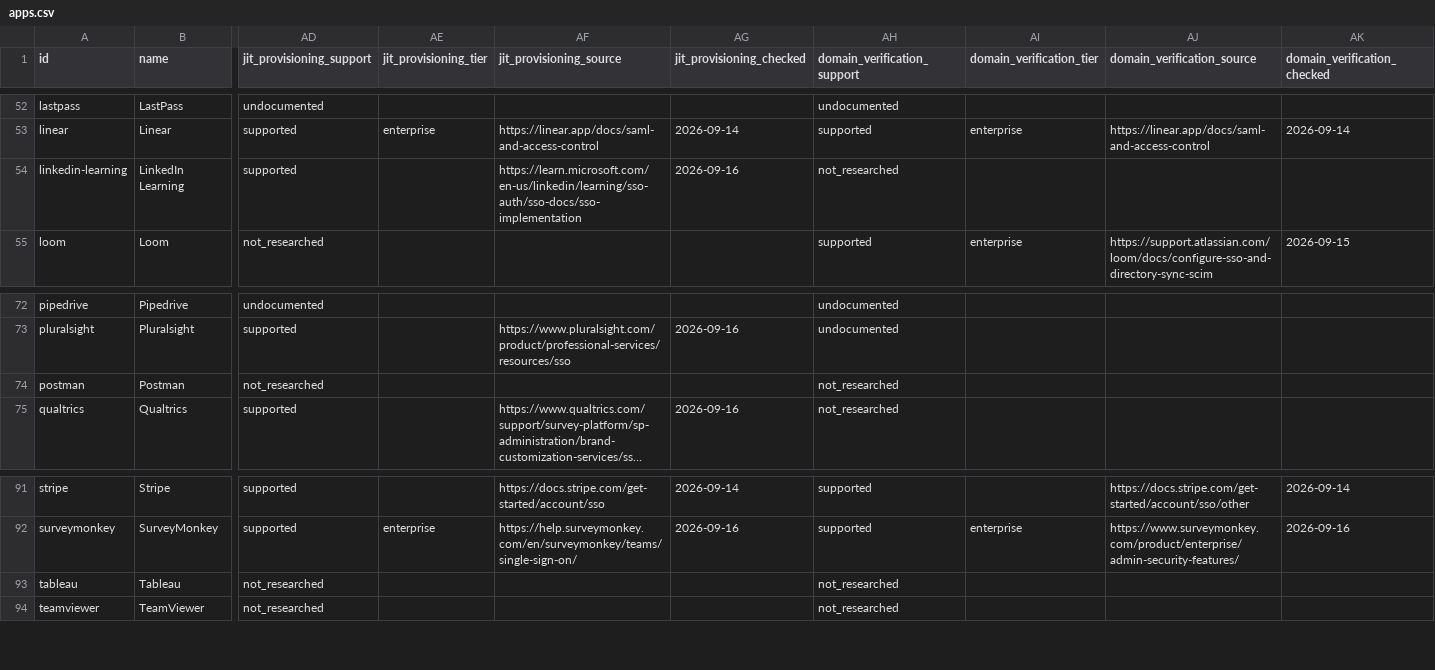
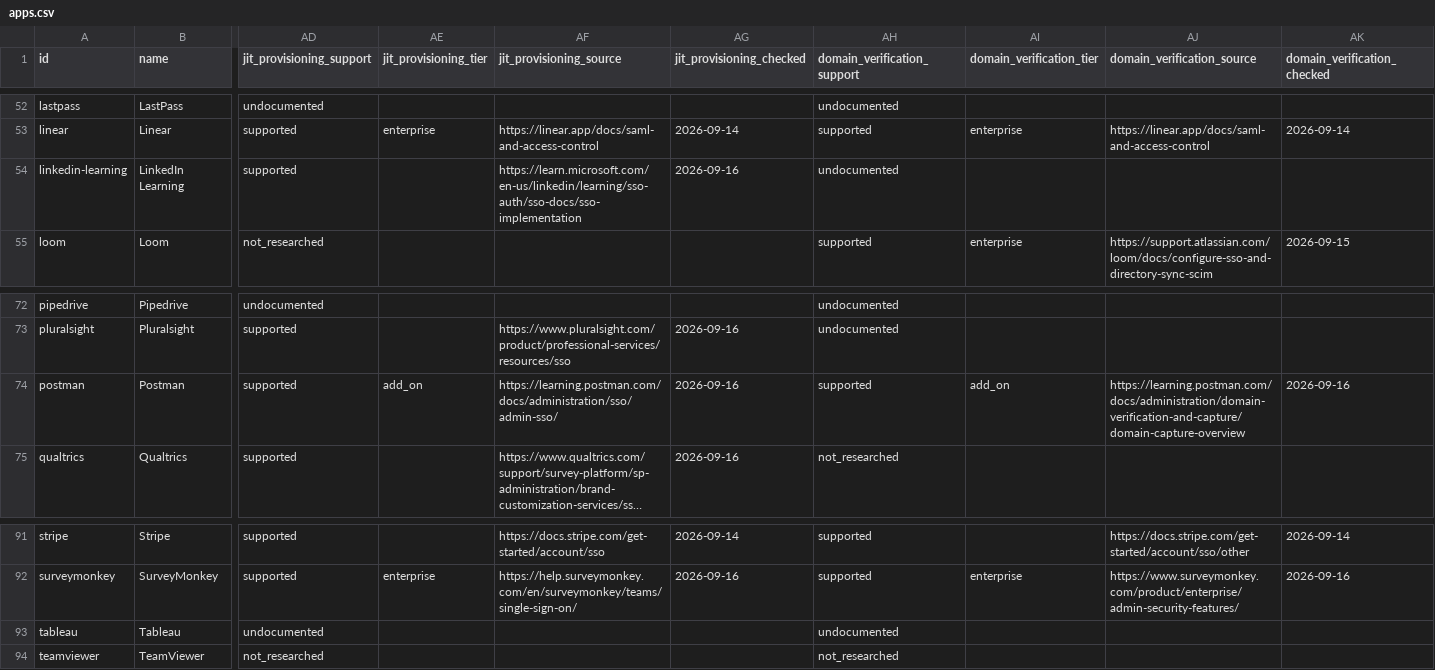
Before and after one commit to prithvikrishnab4u/VetThe.App, a CSV file: site/static/data/apps.csv, drawn as a sheet; only a part is shown, gaps mark what is left out; long unchanged cells end in …; the diff names each change by its address in the sheet, - before the commit and + after, or states it on an @@ line.

```diff
--- a/site/static/data/apps.csv
+++ b/site/static/data/apps.csv
-AH54 (domain_verification_support): not_researched
+AH54 (domain_verification_support): undocumented
-AD74 (jit_provisioning_support): not_researched
+AD74 (jit_provisioning_support): supported
-AE74 (jit_provisioning_tier): (empty)
+AE74 (jit_provisioning_tier): add_on
-AF74 (jit_provisioning_source): (empty)
+AF74 (jit_provisioning_source): https://learning.postman.com/docs/administration/sso/admin-sso/
-AG74 (jit_provisioning_checked): (empty)
+AG74 (jit_provisioning_checked): 2026-09-16
-AH74 (domain_verification_support): not_researched
+AH74 (domain_verification_support): supported
-AI74 (domain_verification_tier): (empty)
+AI74 (domain_verification_tier): add_on
-AJ74 (domain_verification_source): (empty)
+AJ74 (domain_verification_source): https://learning.postman.com/docs/administration/domain-verification-and-capture/domain-capture-overview
-AK74 (domain_verification_checked): (empty)
+AK74 (domain_verification_checked): 2026-09-16
-AD93 (jit_provisioning_support): not_researched
+AD93 (jit_provisioning_support): undocumented
-AH93 (domain_verification_support): not_researched
+AH93 (domain_verification_support): undocumented
```
Also changed, not shown: 4 other files.
